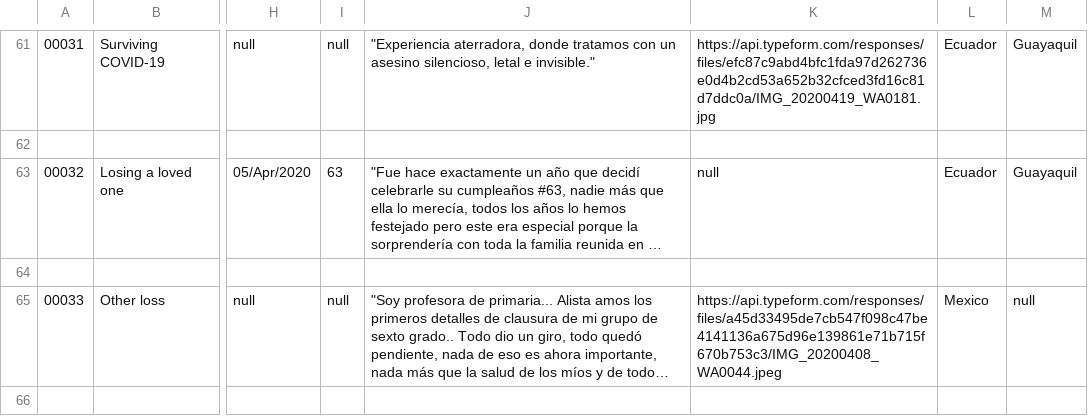
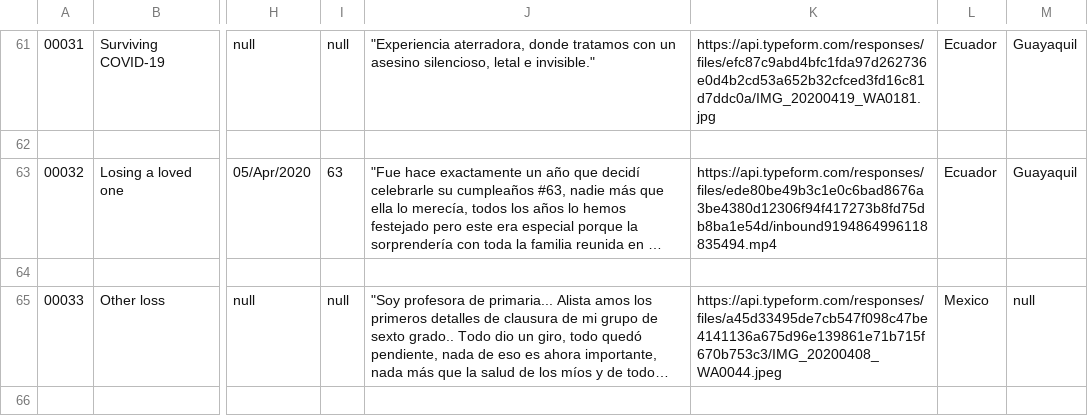
Before and after one commit to zoebachman/cv19memorial, a CSV file: project/data/cv19memorial_responses.csv, drawn as a sheet; only a part is shown, gaps mark what is left out; long unchanged cells end in …; the diff names each change by its address in the sheet, - before the commit and + after, or states it on an @@ line.

```diff
--- a/project/data/cv19memorial_responses.csv
+++ b/project/data/cv19memorial_responses.csv
-K63: null
+K63: https://api.typeform.com/responses/files/ede80be49b3c1e0c6bad8676a3be4380d12306f94f417273b8fd75db8ba1e54d/inbound9194864996118835494.mp4
```
Also changed, not shown: 6 other files.
